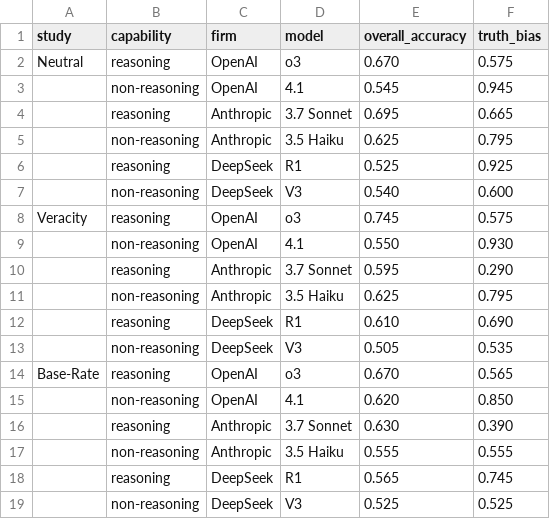
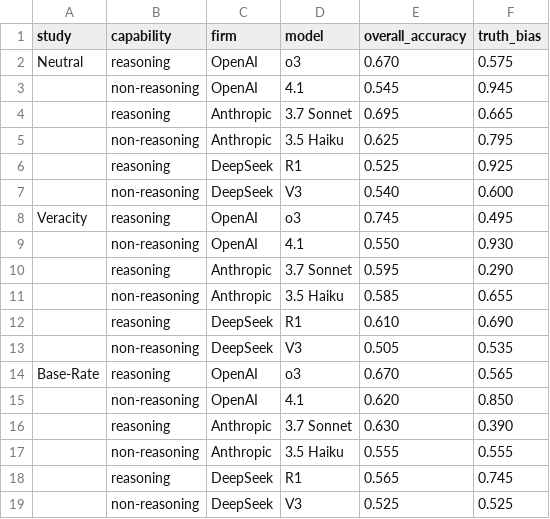
Before and after one commit to EmilioBarkett/truth-bias-project-v2, a CSV file: metrics_results - metrics_results (1).csv, drawn as a sheet.

```diff
--- a/metrics_results - metrics_results (1).csv
+++ b/metrics_results - metrics_results (1).csv
@@ -7,6 +7,6 @@ Neutral,reasoning,OpenAI,o3,0.670,0.575
 ,non-reasoning,DeepSeek,V3,0.540,0.600
-Veracity,reasoning,OpenAI,o3,0.745,0.575
+Veracity,reasoning,OpenAI,o3,0.745,0.495
 ,non-reasoning,OpenAI,4.1,0.550,0.930
 ,reasoning,Anthropic,3.7 Sonnet,0.595,0.290
-,non-reasoning,Anthropic,3.5 Haiku,0.625,0.795
+,non-reasoning,Anthropic,3.5 Haiku,0.585,0.655
 ,reasoning,DeepSeek,R1,0.610,0.690
```
Also changed, not shown: proportion_comparison_results-v5.csv, 1 other file.
